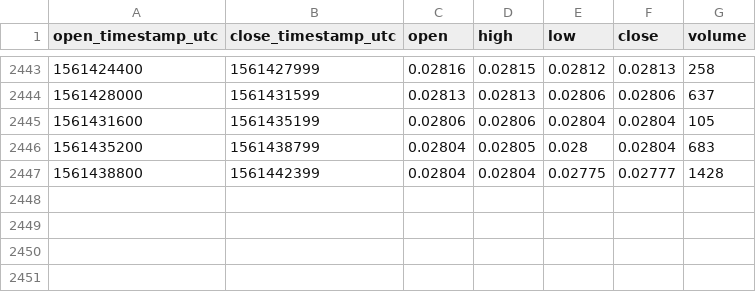
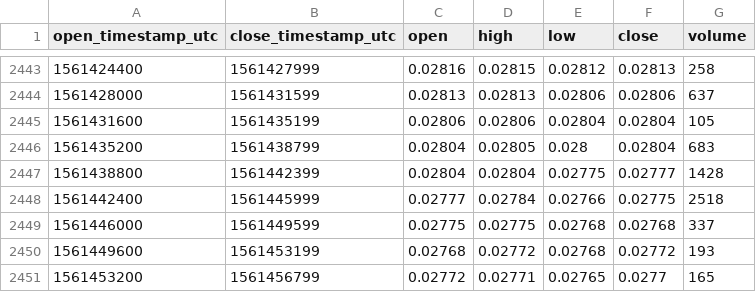
Before and after one commit to cryptobigbro/bitmex-ETHM19, a CSV file: bitmex-ETHM19-1h.csv, drawn as a sheet; only a part is shown, gaps mark what is left out.

Commit message:
Update OHLCV data.

```diff
--- a/bitmex-ETHM19-1h.csv
+++ b/bitmex-ETHM19-1h.csv
@@ -2447 +2447,5 @@ open_timestamp_utc,close_timestamp_utc,open,high,low,close,volume
 1561438800,1561442399,0.02804,0.02804,0.02775,0.02777,1428
+1561442400,1561445999,0.02777,0.02784,0.02766,0.02775,2518
+1561446000,1561449599,0.02775,0.02775,0.02768,0.02768,337
+1561449600,1561453199,0.02768,0.02772,0.02768,0.02772,193
+1561453200,1561456799,0.02772,0.02771,0.02765,0.0277,165
```
